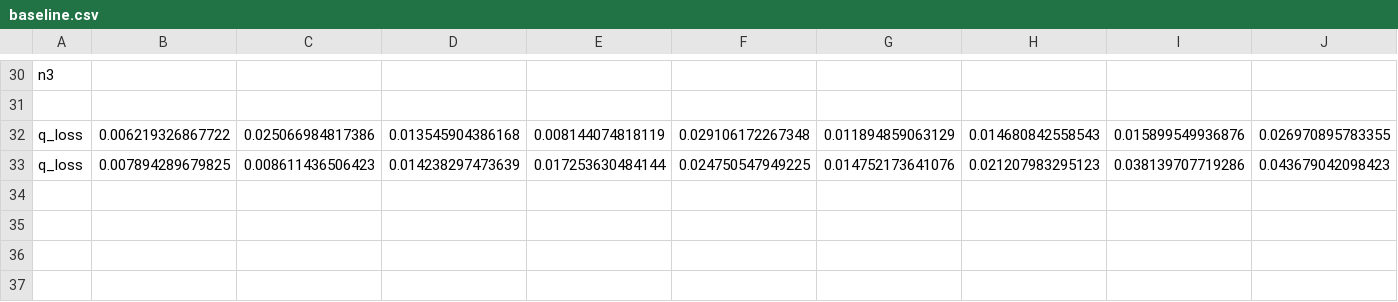
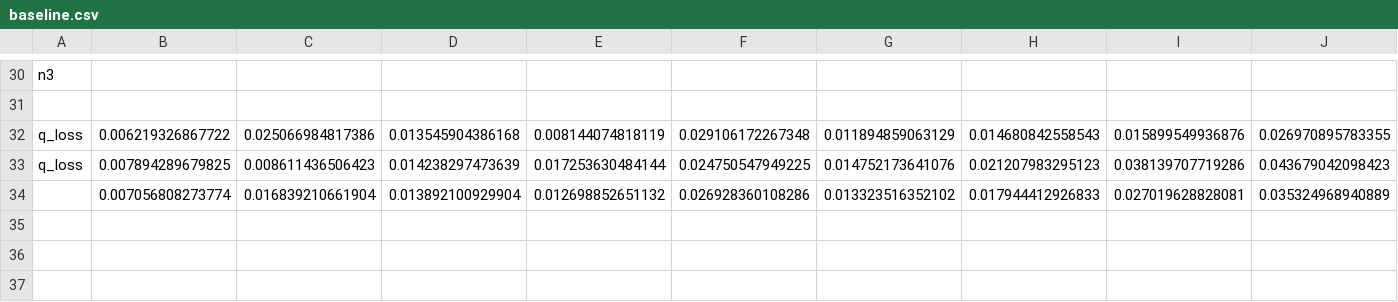
Before and after one commit to Isaac009/PIC-RB-SAMPLING, a CSV file: PIC-results/push/baseline.csv, drawn as a sheet; only a part is shown, gaps mark what is left out; rows hold the shown columns only; the diff names each change by its address in the sheet, - before the commit and + after, or states it on an @@ line.

```diff
--- a/PIC-results/push/baseline.csv
+++ b/PIC-results/push/baseline.csv
-row 34: (empty)
+row 34:  | 0.007056808273774 | 0.016839210661904 | 0.013892100929904 | 0.012698852651132 | 0.026928360108286 | 0.013323516352102 | 0.017944412926833 | 0.027019628828081 | 0.035324968940889
```
Also changed, not shown: 6 other files.
